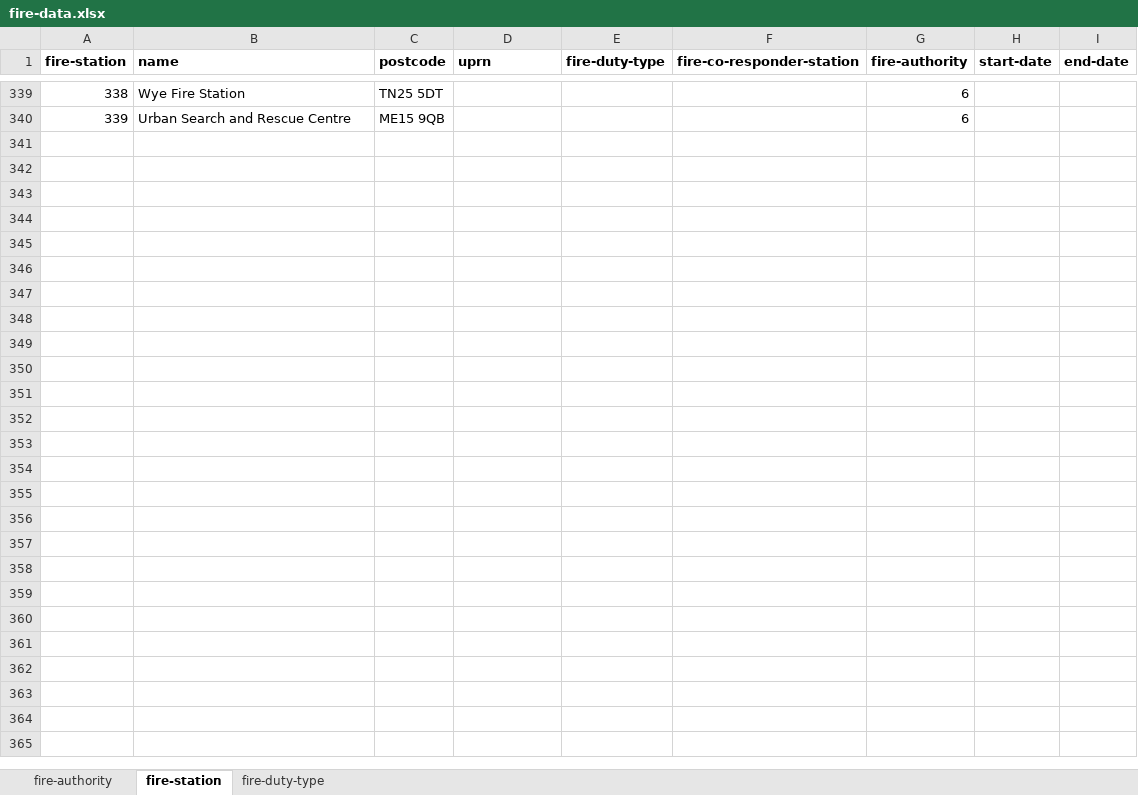
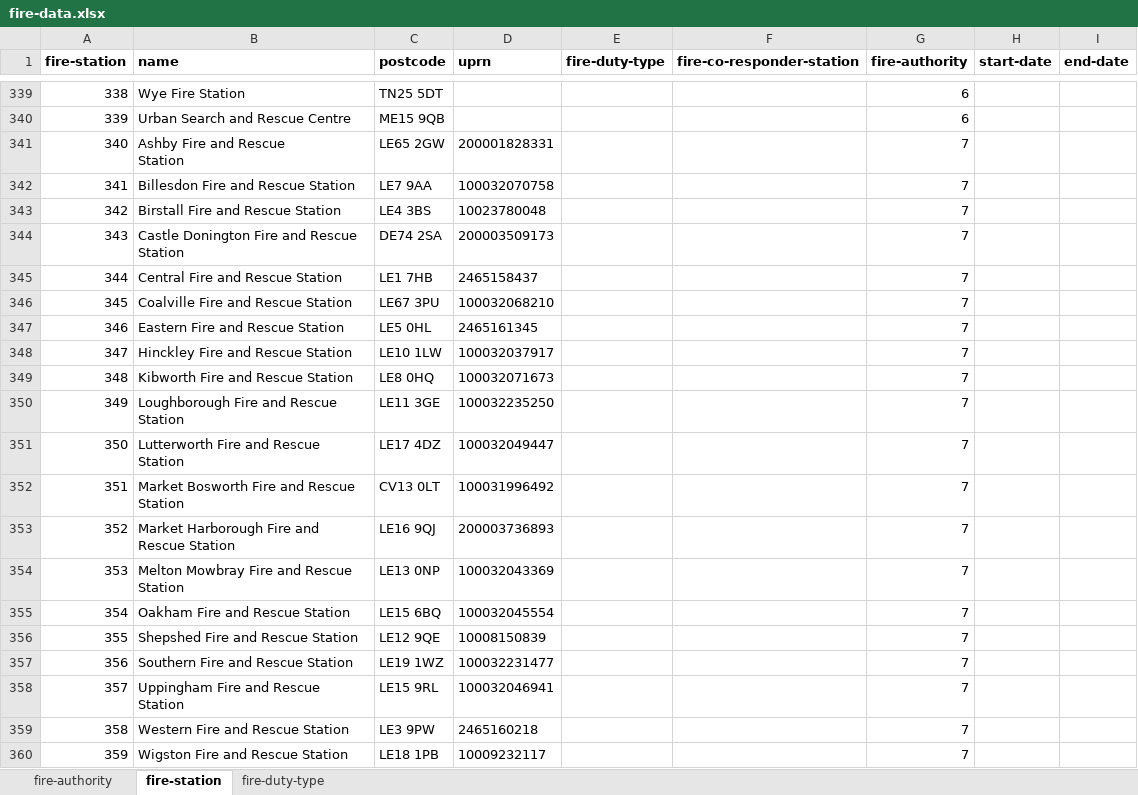
Before and after one commit to openregister/fire-data, an Excel workbook: lists/fire-data.xlsx, sheet fire-station, drawn as a sheet; only a part is shown, gaps mark what is left out; values as stored, in another font and other column widths than the file's, no borders; ↵ is a line break in a cell; the diff names each change by its address in the sheet, - before the commit and + after, or states it on an @@ line.

Commit message:
Add Leicestershire stations

```diff
--- a/lists/fire-data.xlsx (sheet fire-station)
+++ b/lists/fire-data.xlsx (sheet fire-station)
+row 341: 340 | Ashby Fire and Rescue ↵ Station | LE65 2GW | 200001828331 |  |  | 7
+row 342: 341 | Billesdon Fire and Rescue Station | LE7 9AA | 100032070758 |  |  | 7
+row 343: 342 | Birstall Fire and Rescue Station | LE4 3BS | 10023780048 |  |  | 7
+row 344: 343 | Castle Donington Fire and Rescue Station | DE74 2SA | 200003509173 |  |  | 7
+row 345: 344 | Central Fire and Rescue Station | LE1 7HB | 2465158437 |  |  | 7
+row 346: 345 | Coalville Fire and Rescue Station | LE67 3PU | 100032068210 |  |  | 7
+row 347: 346 | Eastern Fire and Rescue Station | LE5 0HL | 2465161345 |  |  | 7
+row 348: 347 | Hinckley Fire and Rescue Station | LE10 1LW | 100032037917 |  |  | 7
+row 349: 348 | Kibworth Fire and Rescue Station | LE8 0HQ | 100032071673 |  |  | 7
+row 350: 349 | Loughborough Fire and Rescue Station | LE11 3GE | 100032235250 |  |  | 7
+row 351: 350 | Lutterworth Fire and Rescue Station | LE17 4DZ | 100032049447 |  |  | 7
+row 352: 351 | Market Bosworth Fire and Rescue Station | CV13 0LT | 100031996492 |  |  | 7
+row 353: 352 | Market Harborough Fire and Rescue Station | LE16 9QJ | 200003736893 |  |  | 7
+row 354: 353 | Melton Mowbray Fire and Rescue Station | LE13 0NP | 100032043369 |  |  | 7
+row 355: 354 | Oakham Fire and Rescue Station | LE15 6BQ | 100032045554 |  |  | 7
+row 356: 355 | Shepshed Fire and Rescue Station | LE12 9QE | 10008150839 |  |  | 7
+row 357: 356 | Southern Fire and Rescue Station | LE19 1WZ | 100032231477 |  |  | 7
+row 358: 357 | Uppingham Fire and Rescue Station | LE15 9RL | 100032046941 |  |  | 7
+row 359: 358 | Western Fire and Rescue Station | LE3 9PW | 2465160218 |  |  | 7
+row 360: 359 | Wigston Fire and Rescue Station | LE18 1PB | 10009232117 |  |  | 7
```
Also changed, not shown: 2 other files.
